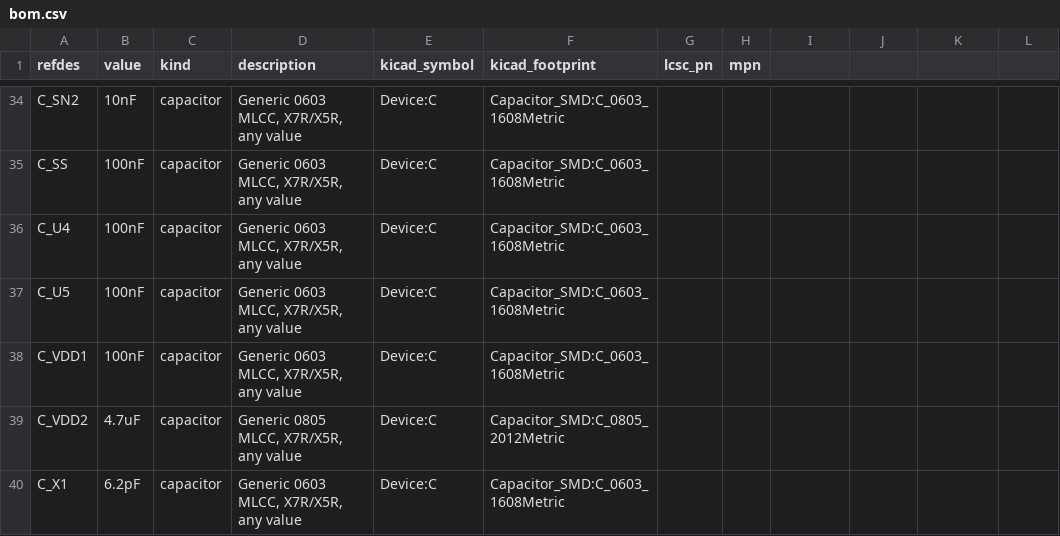
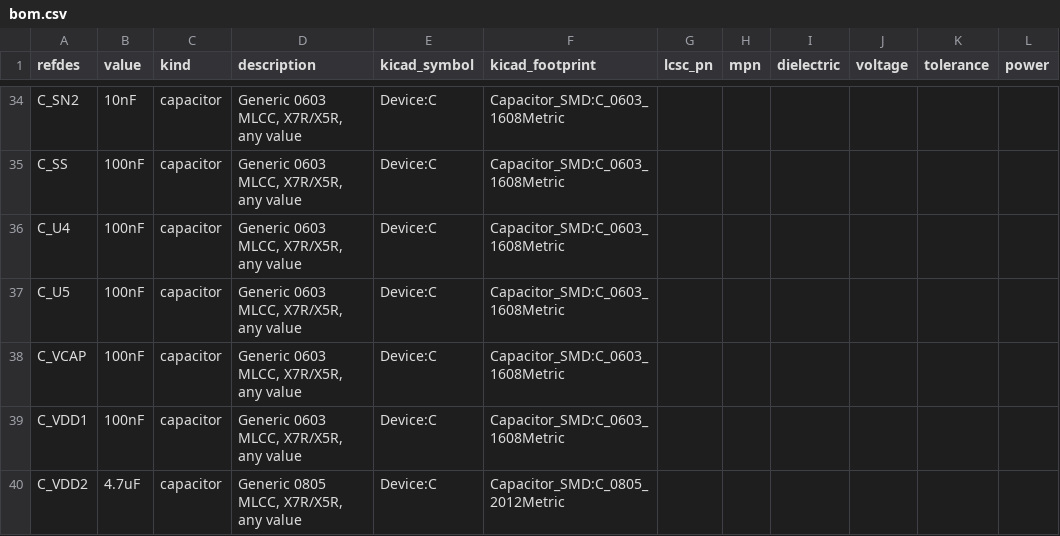
Before and after one commit to absmach/synth, a CSV file: qualification/class-a/irrigation-controller/export/bom.csv, drawn as a sheet; only a part is shown, gaps mark what is left out; the shorter side is filled out with more unchanged rows; the diff covers the shown part only.

Commit message:
feat(irrigation): evidence for the final export on the pin-1 binary
Three fresh exports agree (ids masked); Gerber content hash 649693b93a; KiCad 10.0.6 DRC with both library tables 0 errors, 0 unconnected, 121 lib_footprint_mismatch; STEP verified in OpenCASCADE (123 components, no problems); valve path re-solved with via-in-pad and T-junction joins; two new sourcing rows.

```diff
--- a/qualification/class-a/irrigation-controller/export/bom.csv
+++ b/qualification/class-a/irrigation-controller/export/bom.csv
@@ -1 +1 @@
-refdes,value,kind,description,kicad_symbol,kicad_footprint,lcsc_pn,mpn
+refdes,value,kind,description,kicad_symbol,kicad_footprint,lcsc_pn,mpn,dielectric,voltage,tolerance,power
@@ -37,0 +38 @@ C_U5,100nF,capacitor,"Generic 0603 MLCC, X7R/X5R, any value",Device:C,Capacitor_
+C_VCAP,100nF,capacitor,"Generic 0603 MLCC, X7R/X5R, any value",Device:C,Capacitor_SMD:C_0603_1608Metric,,,,,,
```
Also changed, not shown: 2 added rows, 2 removed rows and 13 edited cells elsewhere in this file, qualification/class-a/irrigation-controller/agent-run/tools/sourcing.csv, qualification/class-a/irrigation-controller/export/pnp.csv, 40 other files.
